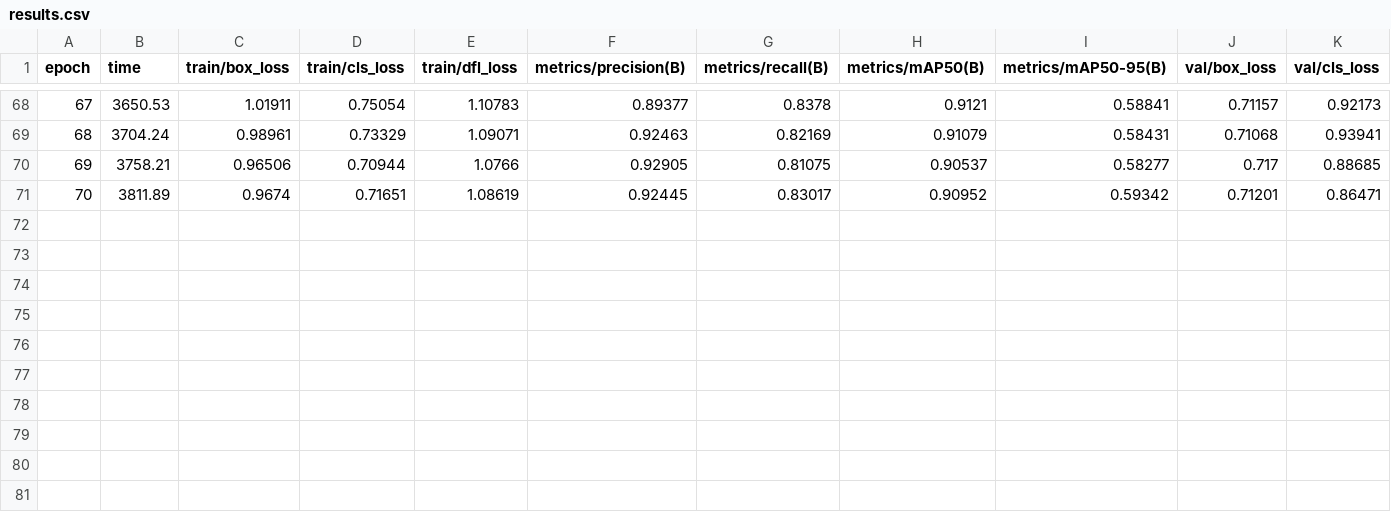
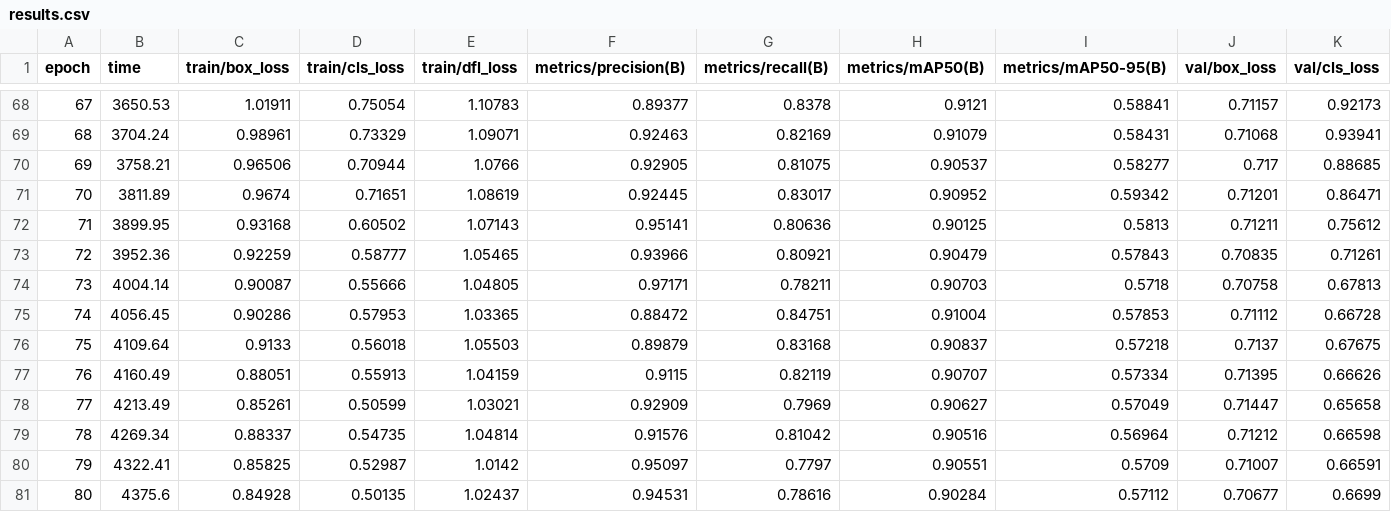
Before and after one commit to IamOumarIbrahim/pruning-missed-detection, a CSV file: models/codesign/yolo11n_320_pruned70/seed_73/train/results.csv, drawn as a sheet; only a part is shown, gaps mark what is left out; rows hold the shown columns only; the diff names each change by its address in the sheet, - before the commit and + after, or states it on an @@ line.

```diff
--- a/models/codesign/yolo11n_320_pruned70/seed_73/train/results.csv
+++ b/models/codesign/yolo11n_320_pruned70/seed_73/train/results.csv
+row 72: 71 | 3899.95 | 0.93168 | 0.60502 | 1.07143 | 0.95141 | 0.80636 | 0.90125 | 0.5813 | 0.71211 | 0.75612
+row 73: 72 | 3952.36 | 0.92259 | 0.58777 | 1.05465 | 0.93966 | 0.80921 | 0.90479 | 0.57843 | 0.70835 | 0.71261
+row 74: 73 | 4004.14 | 0.90087 | 0.55666 | 1.04805 | 0.97171 | 0.78211 | 0.90703 | 0.5718 | 0.70758 | 0.67813
+row 75: 74 | 4056.45 | 0.90286 | 0.57953 | 1.03365 | 0.88472 | 0.84751 | 0.91004 | 0.57853 | 0.71112 | 0.66728
+row 76: 75 | 4109.64 | 0.9133 | 0.56018 | 1.05503 | 0.89879 | 0.83168 | 0.90837 | 0.57218 | 0.7137 | 0.67675
+row 77: 76 | 4160.49 | 0.88051 | 0.55913 | 1.04159 | 0.9115 | 0.82119 | 0.90707 | 0.57334 | 0.71395 | 0.66626
+row 78: 77 | 4213.49 | 0.85261 | 0.50599 | 1.03021 | 0.92909 | 0.7969 | 0.90627 | 0.57049 | 0.71447 | 0.65658
+row 79: 78 | 4269.34 | 0.88337 | 0.54735 | 1.04814 | 0.91576 | 0.81042 | 0.90516 | 0.56964 | 0.71212 | 0.66598
+row 80: 79 | 4322.41 | 0.85825 | 0.52987 | 1.0142 | 0.95097 | 0.7797 | 0.90551 | 0.5709 | 0.71007 | 0.66591
+row 81: 80 | 4375.6 | 0.84928 | 0.50135 | 1.02437 | 0.94531 | 0.78616 | 0.90284 | 0.57112 | 0.70677 | 0.6699
```
Also changed, not shown: results/codesign_benchmark.csv, 21 other files.
